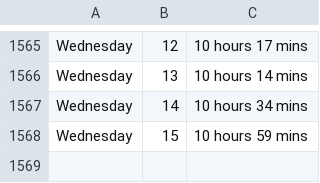
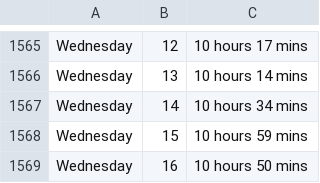
Before and after one commit to ospsy/tn, a CSV file: times.csv, drawn as a sheet; only a part is shown, gaps mark what is left out; the diff names each change by its address in the sheet, - before the commit and + after, or states it on an @@ line.

Commit message:
next

```diff
--- a/times.csv
+++ b/times.csv
+row 1569: Wednesday | 16 | 10 hours 50 mins
```
